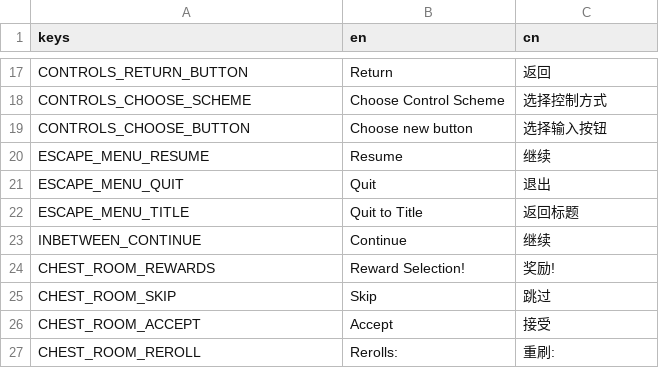
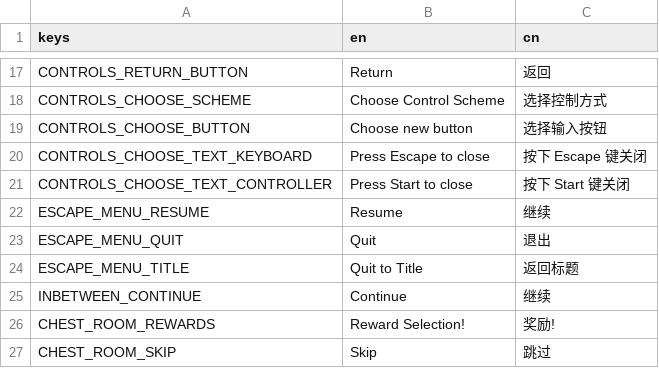
Before and after one commit to Project-Funk-Engine/ProjectFunkEngine, a CSV file: Globals/Translations/Translations.csv, drawn as a sheet; only a part is shown, gaps mark what is left out; the shorter side is filled out with more unchanged rows.

Commit message:
Now only escape and start close the popup (#166)
Also added text to inform user of how to close the popup.

Possible change: change text to statically say "Press Escape/Start to close" instead of having them be individually tied to keyboard and controller tabs.

```diff
--- a/Globals/Translations/Translations.csv
+++ b/Globals/Translations/Translations.csv
@@ -19,2 +19,4 @@ CONTROLS_CHOOSE_SCHEME,Choose Control Scheme,选择控制方式
 CONTROLS_CHOOSE_BUTTON,Choose new button,选择输入按钮
+CONTROLS_CHOOSE_TEXT_KEYBOARD,"Press Escape to close","按下 Escape 键关闭"
+CONTROLS_CHOOSE_TEXT_CONTROLLER,"Press Start to close","按下 Start 键关闭"
 ESCAPE_MENU_RESUME,Resume,继续
```
Also changed, not shown: 2 other files.
